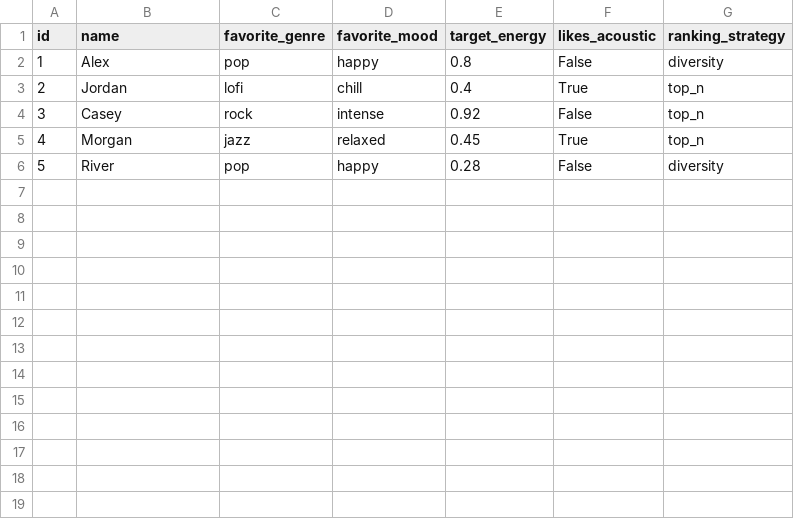
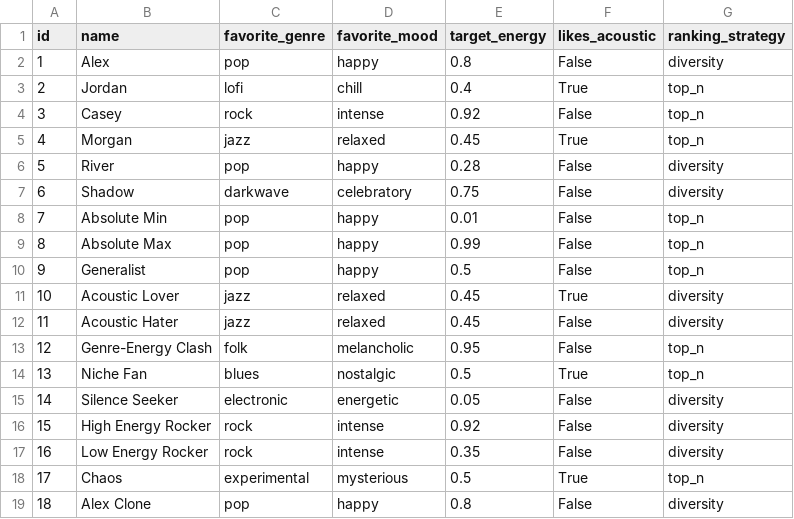
Before and after one commit to franklin-kerstetter/ai110-module3-musicrecommendersimulation, a CSV file: data/user_profiles.csv, drawn as a sheet; the diff names each change by its address in the sheet, - before the commit and + after, or states it on an @@ line.

Commit message:
Adversarial user profiles

```diff
--- a/data/user_profiles.csv
+++ b/data/user_profiles.csv
+row 7: 6 | Shadow | darkwave | celebratory | 0.75 | False | diversity
+row 8: 7 | Absolute Min | pop | happy | 0.01 | False | top_n
+row 9: 8 | Absolute Max | pop | happy | 0.99 | False | top_n
+row 10: 9 | Generalist | pop | happy | 0.5 | False | top_n
+row 11: 10 | Acoustic Lover | jazz | relaxed | 0.45 | True | diversity
+row 12: 11 | Acoustic Hater | jazz | relaxed | 0.45 | False | diversity
+row 13: 12 | Genre-Energy Clash | folk | melancholic | 0.95 | False | top_n
+row 14: 13 | Niche Fan | blues | nostalgic | 0.5 | True | top_n
+row 15: 14 | Silence Seeker | electronic | energetic | 0.05 | False | diversity
+row 16: 15 | High Energy Rocker | rock | intense | 0.92 | False | diversity
+row 17: 16 | Low Energy Rocker | rock | intense | 0.35 | False | diversity
+row 18: 17 | Chaos | experimental | mysterious | 0.5 | True | top_n
+row 19: 18 | Alex Clone | pop | happy | 0.8 | False | diversity
```
